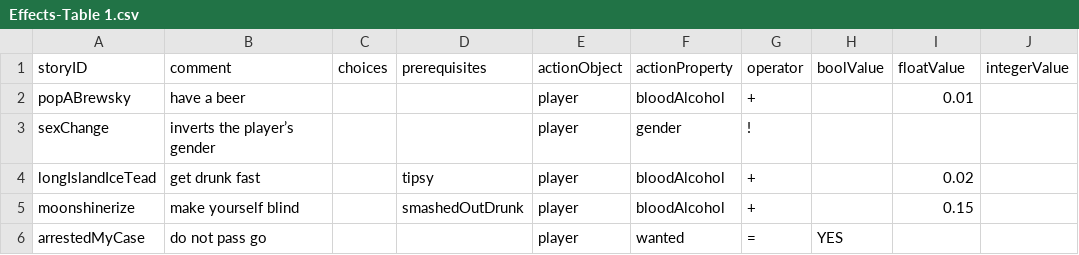
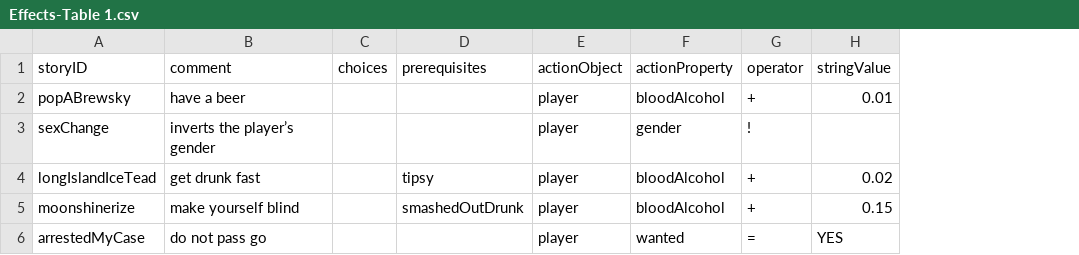
Before and after one commit to amyjoscelyn/dream-game, a CSV file: DreamGame/Effects-Table 1.csv, drawn as a sheet; removed rows and columns are numbered as before the commit, all else as after; the diff names each change by its address in the sheet, - before the commit and + after, or states it on an @@ line.

Commit message:
new NSManagedObject subclass generated for Effect entity to reflect new stringValue attribute.  Effect csv modified with new attribute.  Logic added to parse through Effect csv, fetch its data, and save its context.

```diff
--- a/DreamGame/Effects-Table 1.csv
+++ b/DreamGame/Effects-Table 1.csv
-column H (boolValue), row 6: YES
-column J (integerValue), empty
-H1: floatValue
+H1: stringValue
-H6 (stringValue): (empty)
+H6 (stringValue): YES
```
Also changed, not shown: 7 other files.
